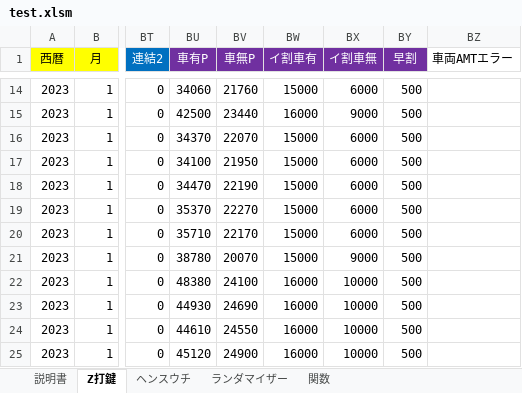
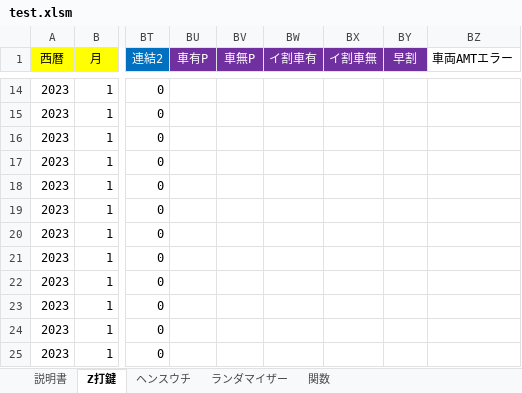
Before and after one commit to s-shohin/Z, an Excel workbook: test.xlsm, sheet Z打鍵, drawn as a sheet; only a part is shown, gaps mark what is left out; values as stored, in another font and other column widths than the file's, no borders; the diff covers the shown part only; the diff names each change by its address in the sheet, - before the commit and + after, or states it on an @@ line.

```diff
--- a/test.xlsm (sheet Z打鍵)
+++ b/test.xlsm (sheet Z打鍵)
-BU14 (車有P): 34060
+BU14 (車有P): (empty)
-BV14 (車無P): 21760
+BV14 (車無P): (empty)
-BW14 (イ割車有): 15000
+BW14 (イ割車有): (empty)
-BX14 (イ割車無): 6000
+BX14 (イ割車無): (empty)
-BY14:BY25 (早割): 500
+BY14:BY25 (早割): (empty)
-BU15 (車有P): 42500
+BU15 (車有P): (empty)
-BV15 (車無P): 23440
+BV15 (車無P): (empty)
-BW15 (イ割車有): 16000
+BW15 (イ割車有): (empty)
-BX15 (イ割車無): 9000
+BX15 (イ割車無): (empty)
-BU16 (車有P): 34370
+BU16 (車有P): (empty)
-BV16 (車無P): 22070
+BV16 (車無P): (empty)
-BW16:BW21 (イ割車有): 15000
+BW16:BW21 (イ割車有): (empty)
-BX16:BX20 (イ割車無): 6000
+BX16:BX20 (イ割車無): (empty)
-BU17 (車有P): 34100
+BU17 (車有P): (empty)
-BV17 (車無P): 21950
+BV17 (車無P): (empty)
-BU18 (車有P): 34470
+BU18 (車有P): (empty)
-BV18 (車無P): 22190
+BV18 (車無P): (empty)
-BU19 (車有P): 35370
+BU19 (車有P): (empty)
-BV19 (車無P): 22270
+BV19 (車無P): (empty)
-BU20 (車有P): 35710
+BU20 (車有P): (empty)
-BV20 (車無P): 22170
+BV20 (車無P): (empty)
-BU21 (車有P): 38780
+BU21 (車有P): (empty)
-BV21 (車無P): 20070
+BV21 (車無P): (empty)
-BX21 (イ割車無): 9000
+BX21 (イ割車無): (empty)
-BU22 (車有P): 48380
+BU22 (車有P): (empty)
-BV22 (車無P): 24100
+BV22 (車無P): (empty)
-BW22:BW25 (イ割車有): 16000
+BW22:BW25 (イ割車有): (empty)
-BX22:BX25 (イ割車無): 10000
+BX22:BX25 (イ割車無): (empty)
-BU23 (車有P): 44930
+BU23 (車有P): (empty)
-BV23 (車無P): 24690
+BV23 (車無P): (empty)
-BU24 (車有P): 44610
+BU24 (車有P): (empty)
-BV24 (車無P): 24550
+BV24 (車無P): (empty)
-BU25 (車有P): 45120
+BU25 (車有P): (empty)
-BV25 (車無P): 24900
+BV25 (車無P): (empty)
```
Also changed, not shown: 1607 edited cells elsewhere in this sheet, sheet ヘンスウチ, sheet ランダマイザー, sheet 説明書, sheet 関数, charts or pictures, 4 other files.
